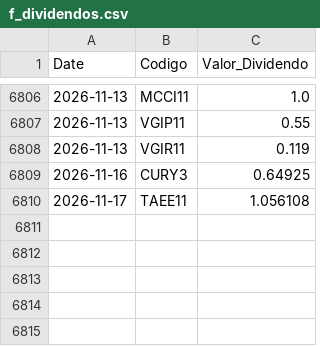
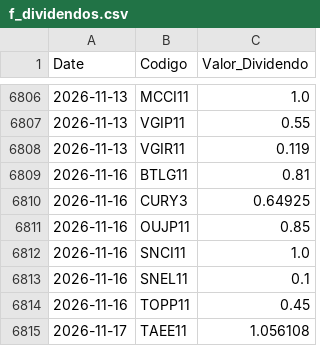
Before and after one commit to GabrielSantos15/brazilian-market-analytics, a CSV file: dados/f_dividendos.csv, drawn as a sheet; only a part is shown, gaps mark what is left out; the diff names each change by its address in the sheet, - before the commit and + after, or states it on an @@ line.

```diff
--- a/dados/f_dividendos.csv
+++ b/dados/f_dividendos.csv
+row 6809: 2026-11-16 | BTLG11 | 0.81
+row 6811: 2026-11-16 | OUJP11 | 0.85
+row 6812: 2026-11-16 | SNCI11 | 1.0
+row 6813: 2026-11-16 | SNEL11 | 0.1
+row 6814: 2026-11-16 | TOPP11 | 0.45
```
Also changed, not shown: 2 other files.
